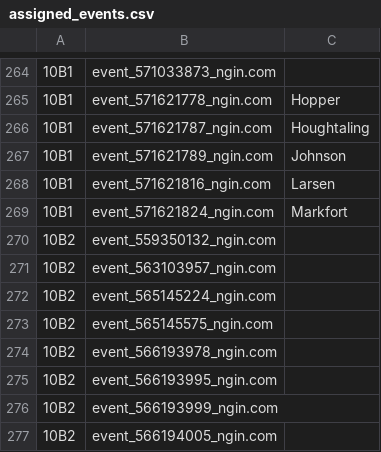
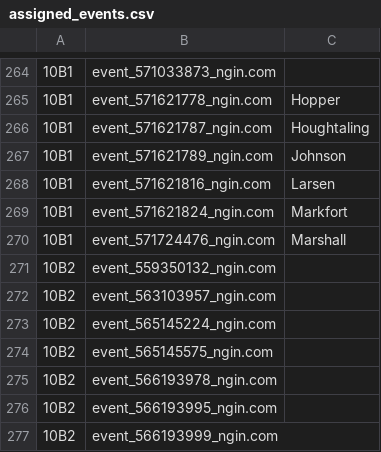
Before and after one commit to norm0/lockerroom, a CSV file: assigned_events.csv, drawn as a sheet; only a part is shown, gaps mark what is left out; the shorter side is filled out with more unchanged rows; the diff names each change by its address in the sheet, - before the commit and + after, or states it on an @@ line.

```diff
--- a/assigned_events.csv
+++ b/assigned_events.csv
+row 270: 10B1 | event_571724476_ngin.com | Marshall
```
Also changed, not shown: 4 other files.
